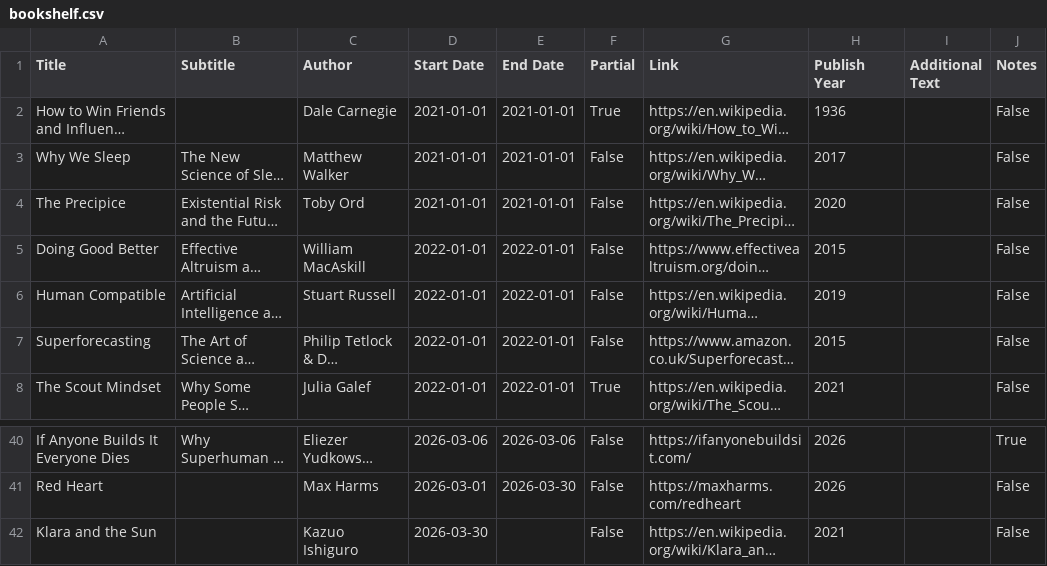
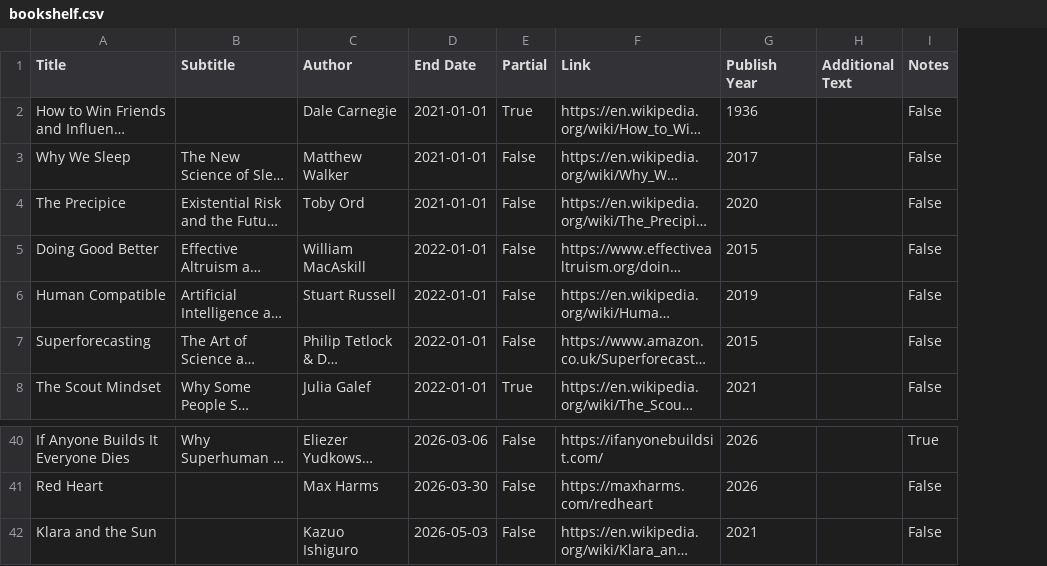
Before and after one commit to bilal-chughtai/site, a CSV file: src/bookshelf.csv, drawn as a sheet; only a part is shown, gaps mark what is left out; long unchanged cells end in …; removed rows and columns are numbered as before the commit, all else as after; the diff names each change by its address in the sheet, - before the commit and + after, or states it on an @@ line.

```diff
--- a/src/bookshelf.csv
+++ b/src/bookshelf.csv
-column D (Start Date), rows 2-8: 2021-01-01 | 2021-01-01 | 2021-01-01 | 2022-01-01 | 2022-01-01 | 2022-01-01 | 2022-01-01; rows 40-42: 2026-03-06 | 2026-03-01 | 2026-03-30
-D42 (End Date): (empty)
+D42 (End Date): 2026-05-03
```
Also changed, not shown: 4 other files.
